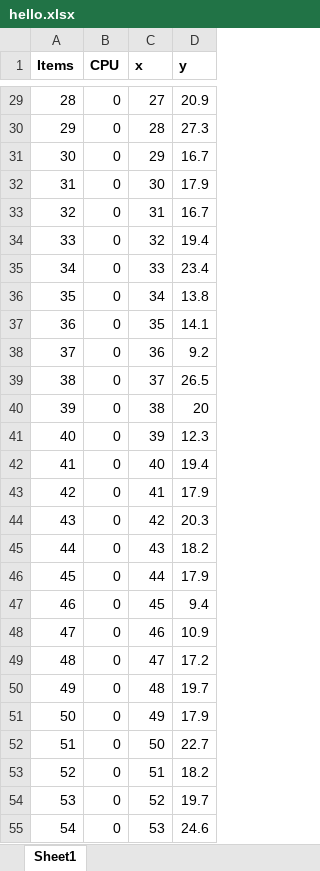
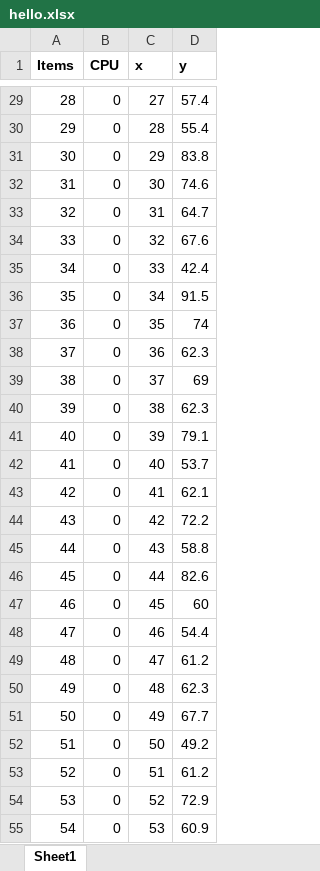
Before and after one commit to rajith24/HTML_5-CSS, an Excel workbook: React/first-react-app/src/hello.xlsx, sheet Sheet1, drawn as a sheet; only a part is shown, gaps mark what is left out; values as stored, in another font and other column widths than the file's, no borders; the diff covers the shown part only; the diff names each change by its address in the sheet, - before the commit and + after, or states it on an @@ line.

```diff
--- a/React/first-react-app/src/hello.xlsx (sheet Sheet1)
+++ b/React/first-react-app/src/hello.xlsx (sheet Sheet1)
-D29 (y): 20.9
+D29 (y): 57.4
-D30 (y): 27.3
+D30 (y): 55.4
-D31 (y): 16.7
+D31 (y): 83.8
-D32 (y): 17.9
+D32 (y): 74.6
-D33 (y): 16.7
+D33 (y): 64.7
-D34 (y): 19.4
+D34 (y): 67.6
-D35 (y): 23.4
+D35 (y): 42.4
-D36 (y): 13.8
+D36 (y): 91.5
-D37 (y): 14.1
+D37 (y): 74
-D38 (y): 9.2
+D38 (y): 62.3
-D39 (y): 26.5
+D39 (y): 69
-D40 (y): 20
+D40 (y): 62.3
-D41 (y): 12.3
+D41 (y): 79.1
-D42 (y): 19.4
+D42 (y): 53.7
-D43 (y): 17.9
+D43 (y): 62.1
-D44 (y): 20.3
+D44 (y): 72.2
-D45 (y): 18.2
+D45 (y): 58.8
-D46 (y): 17.9
+D46 (y): 82.6
-D47 (y): 9.4
+D47 (y): 60
-D48 (y): 10.9
+D48 (y): 54.4
-D49 (y): 17.2
+D49 (y): 61.2
-D50 (y): 19.7
+D50 (y): 62.3
-D51 (y): 17.9
+D51 (y): 67.7
-D52 (y): 22.7
+D52 (y): 49.2
-D53 (y): 18.2
+D53 (y): 61.2
-D54 (y): 19.7
+D54 (y): 72.9
-D55 (y): 24.6
+D55 (y): 60.9
```
Also changed, not shown: 74 edited cells elsewhere in this sheet.
